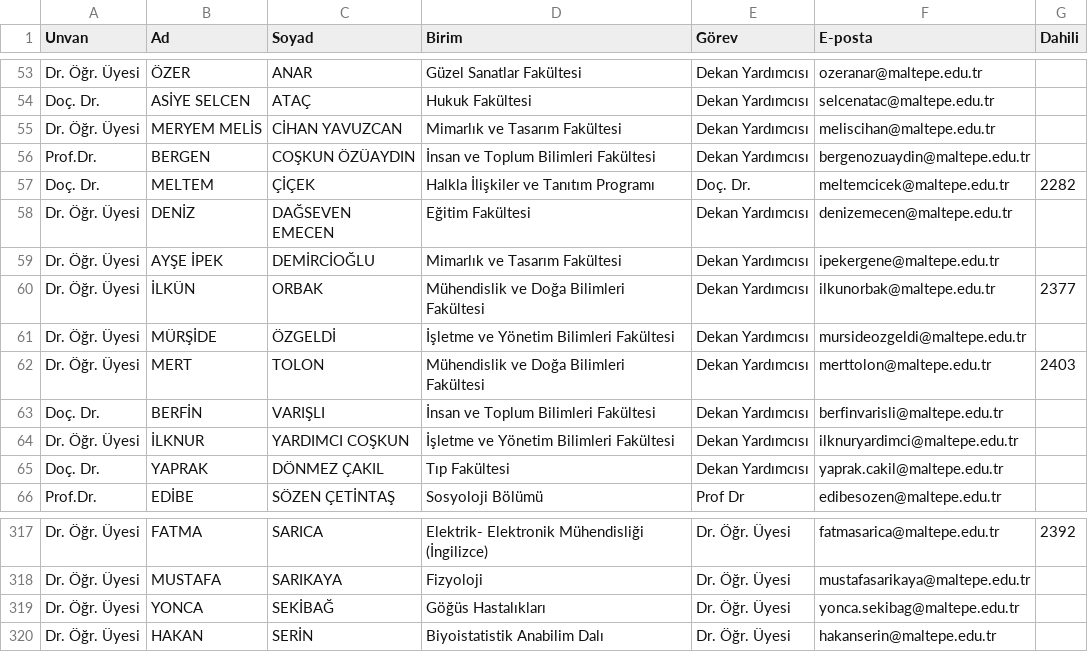
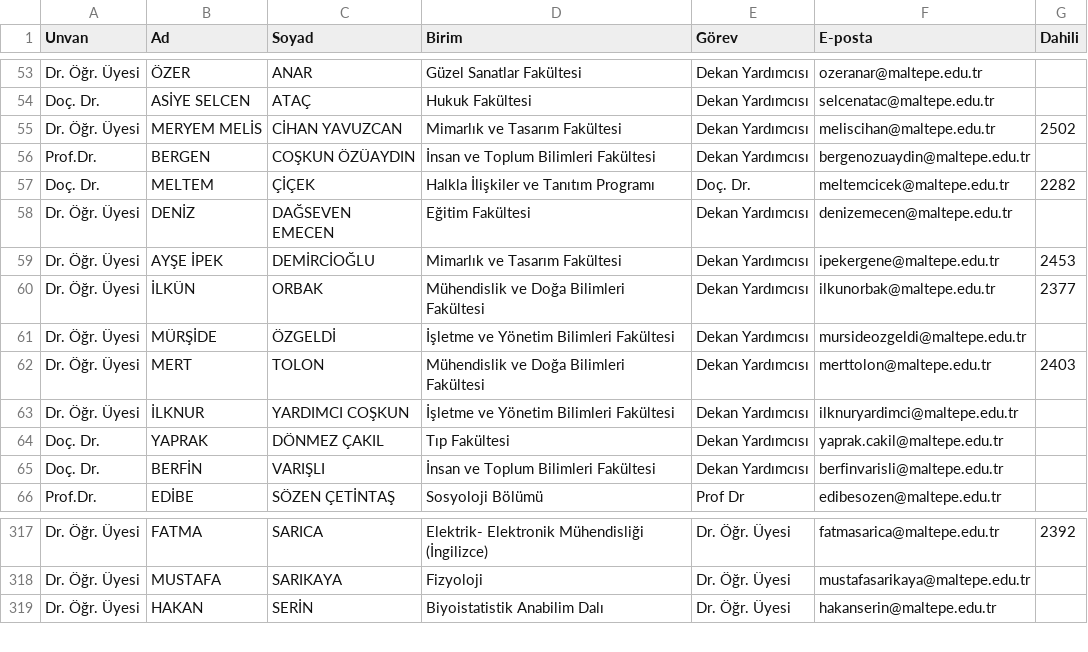
Before and after one commit to erdalyaslica/mau-personel-takip, a CSV file: rehber_durumu.csv, drawn as a sheet; only a part is shown, gaps mark what is left out.

```diff
--- a/rehber_durumu.csv
+++ b/rehber_durumu.csv
@@ -54,3 +54,3 @@ Dr. Öğr. Üyesi,ÖZER,ANAR,Güzel Sanatlar Fakültesi,Dekan Yardımcısı,ozer
 Doç. Dr.,ASİYE SELCEN,ATAÇ,Hukuk Fakültesi,Dekan Yardımcısı,selcenatac@maltepe.edu.tr,
-Dr. Öğr. Üyesi,MERYEM MELİS,CİHAN YAVUZCAN,Mimarlık ve Tasarım Fakültesi,Dekan Yardımcısı,meliscihan@maltepe.edu.tr,
+Dr. Öğr. Üyesi,MERYEM MELİS,CİHAN YAVUZCAN,Mimarlık ve Tasarım Fakültesi,Dekan Yardımcısı,meliscihan@maltepe.edu.tr,2502
 Prof.Dr.,BERGEN,COŞKUN ÖZÜAYDIN,İnsan ve Toplum Bilimleri Fakültesi,Dekan Yardımcısı,bergenozuaydin@maltepe.edu.tr,
@@ -58,3 +58,3 @@ Doç. Dr.,MELTEM,ÇİÇEK,Halkla İlişkiler ve Tanıtım Programı,Doç. Dr.,me
 Dr. Öğr. Üyesi,DENİZ,DAĞSEVEN EMECEN,Eğitim Fakültesi,Dekan Yardımcısı,denizemecen@maltepe.edu.tr,
-Dr. Öğr. Üyesi,AYŞE İPEK,DEMİRCİOĞLU,Mimarlık ve Tasarım Fakültesi,Dekan Yardımcısı,ipekergene@maltepe.edu.tr,
+Dr. Öğr. Üyesi,AYŞE İPEK,DEMİRCİOĞLU,Mimarlık ve Tasarım Fakültesi,Dekan Yardımcısı,ipekergene@maltepe.edu.tr,2453
 Dr. Öğr. Üyesi,İLKÜN,ORBAK,Mühendislik ve Doğa Bilimleri Fakültesi,Dekan Yardımcısı,ilkunorbak@maltepe.edu.tr,2377
@@ -62,5 +62,5 @@ Dr. Öğr. Üyesi,MÜRŞİDE,ÖZGELDİ,İşletme ve Yönetim Bilimleri Fakültes
 Dr. Öğr. Üyesi,MERT,TOLON,Mühendislik ve Doğa Bilimleri Fakültesi,Dekan Yardımcısı,merttolon@maltepe.edu.tr,2403
-Doç. Dr.,BERFİN,VARIŞLI,İnsan ve Toplum Bilimleri Fakültesi,Dekan Yardımcısı,berfinvarisli@maltepe.edu.tr,
 Dr. Öğr. Üyesi,İLKNUR,YARDIMCI COŞKUN,İşletme ve Yönetim Bilimleri Fakültesi,Dekan Yardımcısı,ilknuryardimci@maltepe.edu.tr,
 Doç. Dr.,YAPRAK,DÖNMEZ ÇAKIL,Tıp Fakültesi,Dekan Yardımcısı,yaprak.cakil@maltepe.edu.tr,
+Doç. Dr.,BERFİN,VARIŞLI,İnsan ve Toplum Bilimleri Fakültesi,Dekan Yardımcısı,berfinvarisli@maltepe.edu.tr,
 Prof.Dr.,EDİBE,SÖZEN ÇETİNTAŞ,Sosyoloji Bölümü,Prof Dr,edibesozen@maltepe.edu.tr,
@@ -318,3 +318,2 @@ Dr. Öğr. Üyesi,FATMA,SARICA,Elektrik- Elektronik Mühendisliği (İngilizce),
 Dr. Öğr. Üyesi,MUSTAFA,SARIKAYA,Fizyoloji,Dr. Öğr. Üyesi,mustafasarikaya@maltepe.edu.tr,
-Dr. Öğr. Üyesi,YONCA,SEKİBAĞ,Göğüs Hastalıkları,Dr. Öğr. Üyesi,yonca.sekibag@maltepe.edu.tr,
 Dr. Öğr. Üyesi,HAKAN,SERİN,Biyoistatistik Anabilim Dalı,Dr. Öğr. Üyesi,hakanserin@maltepe.edu.tr,
```
